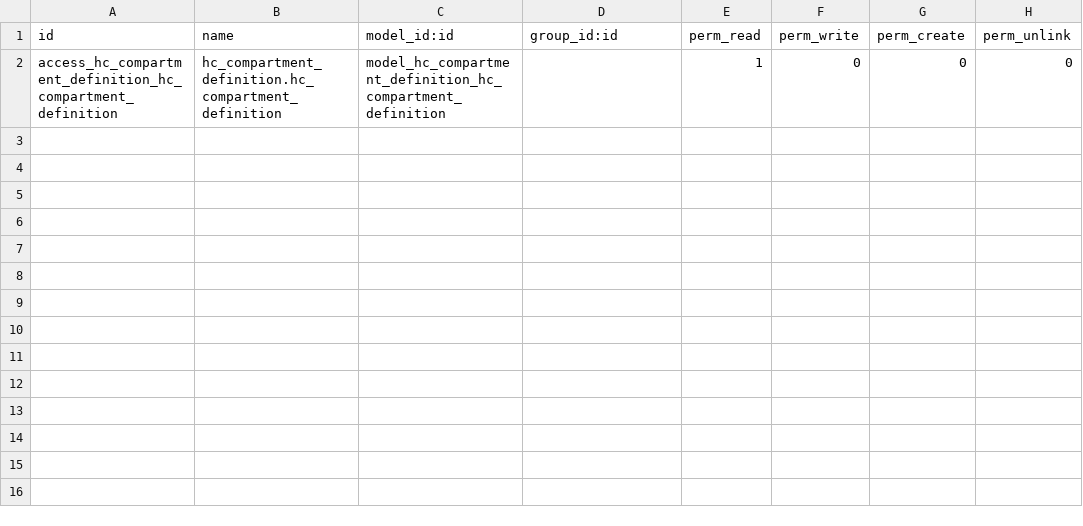
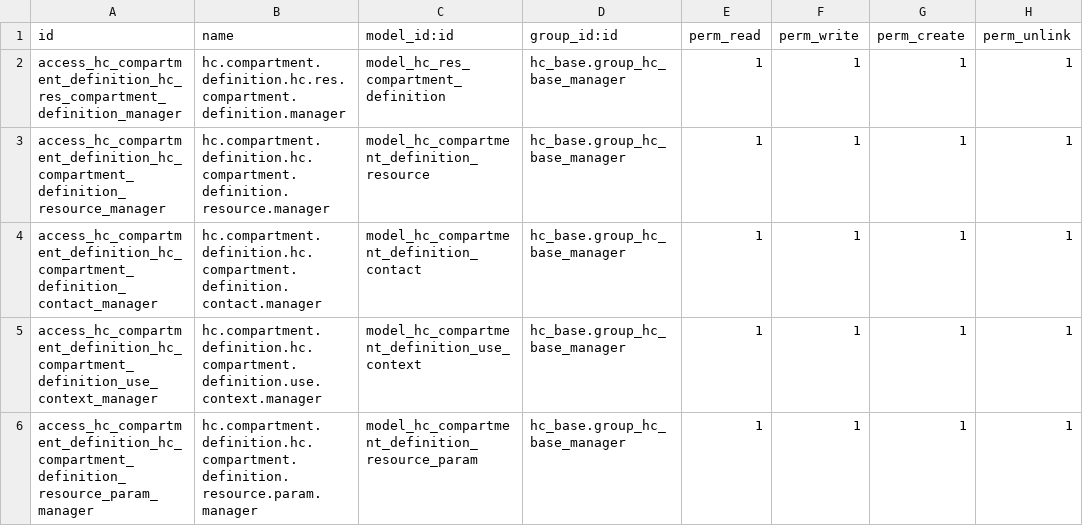
Before and after one commit to LasLabs/odoo-fhir, a CSV file: addons/hc_compartment_definition/security/ir.model.access.csv, drawn as a sheet.

```diff
--- a/addons/hc_compartment_definition/security/ir.model.access.csv
+++ b/addons/hc_compartment_definition/security/ir.model.access.csv
@@ -1,2 +1,6 @@
 id,name,model_id:id,group_id:id,perm_read,perm_write,perm_create,perm_unlink
-access_hc_compartment_definition_hc_compartment_definition,hc_compartment_definition.hc_compartment_definition,model_hc_compartment_definition_hc_compartment_definition,,1,0,0,0
+access_hc_compartment_definition_hc_res_compartment_definition_manager,hc.compartment.definition.hc.res.compartment.definition.manager,model_hc_res_compartment_definition,hc_base.group_hc_base_manager,1,1,1,1
+access_hc_compartment_definition_hc_compartment_definition_resource_manager,hc.compartment.definition.hc.compartment.definition.resource.manager,model_hc_compartment_definition_resource,hc_base.group_hc_base_manager,1,1,1,1
+access_hc_compartment_definition_hc_compartment_definition_contact_manager,hc.compartment.definition.hc.compartment.definition.contact.manager,model_hc_compartment_definition_contact,hc_base.group_hc_base_manager,1,1,1,1
+access_hc_compartment_definition_hc_compartment_definition_use_context_manager,hc.compartment.definition.hc.compartment.definition.use.context.manager,model_hc_compartment_definition_use_context,hc_base.group_hc_base_manager,1,1,1,1
+access_hc_compartment_definition_hc_compartment_definition_resource_param_manager,hc.compartment.definition.hc.compartment.definition.resource.param.manager,model_hc_compartment_definition_resource_param,hc_base.group_hc_base_manager,1,1,1,1
```
Also changed, not shown: addons/hc_implementation_guide/security/ir.model.access.csv, addons/hc_search_parameter/security/ir.model.access.csv, 44 other files.
